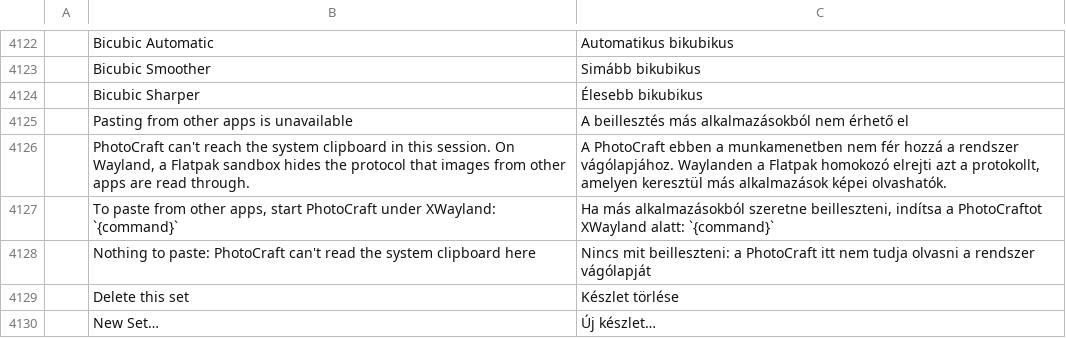
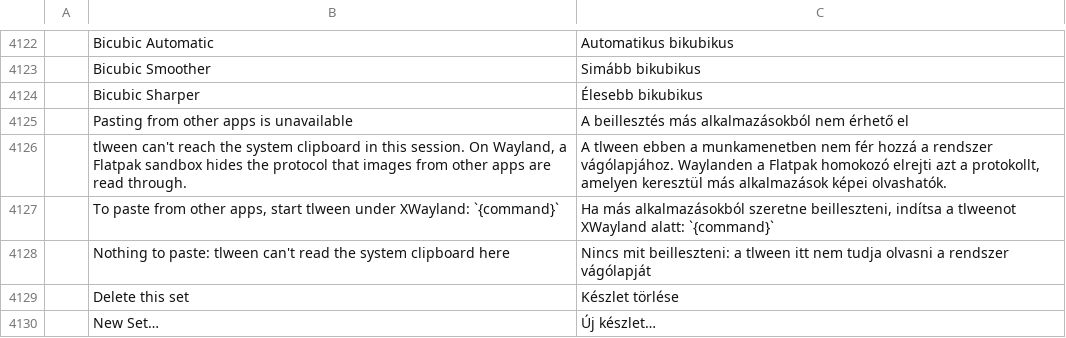
Before and after one commit to 7mz410/CreativeStudio-tlween, a TSV file: crates/ui-egui/src/i18n/hu.tsv, drawn as a sheet; only a part is shown, gaps mark what is left out; the diff names each change by its address in the sheet, - before the commit and + after, or states it on an @@ line.

```diff
--- a/crates/ui-egui/src/i18n/hu.tsv
+++ b/crates/ui-egui/src/i18n/hu.tsv
-B4126: PhotoCraft can't reach…
+B4126: tlween can't reach…
-C4126: A PhotoCraft ebben a…
+C4126: A tlween ebben a…
-B4127: …apps, start PhotoCraft under XWayland:…
+B4127: …apps, start tlween under XWayland:…
-C4127: …indítsa a PhotoCraftot XWayland alatt:…
+C4127: …indítsa a tlweenot XWayland alatt:…
-B4128: …to paste: PhotoCraft can't read…
+B4128: …to paste: tlween can't read…
-C4128: …beilleszteni: a PhotoCraft itt nem…
+C4128: …beilleszteni: a tlween itt nem…
```
Also changed, not shown: crates/ui-egui/src/i18n/cs.tsv, crates/ui-egui/src/i18n/de.tsv, 21 other files.
